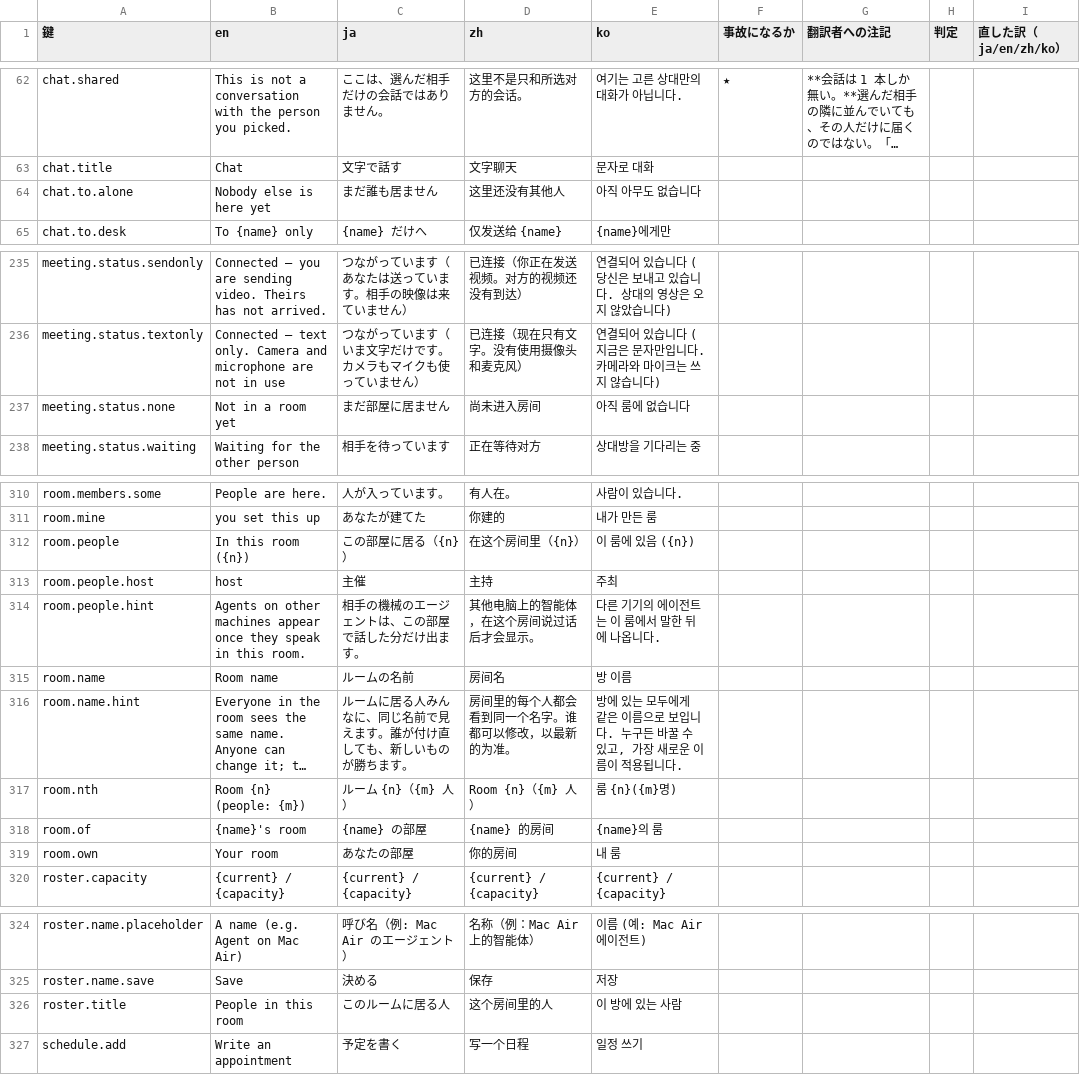
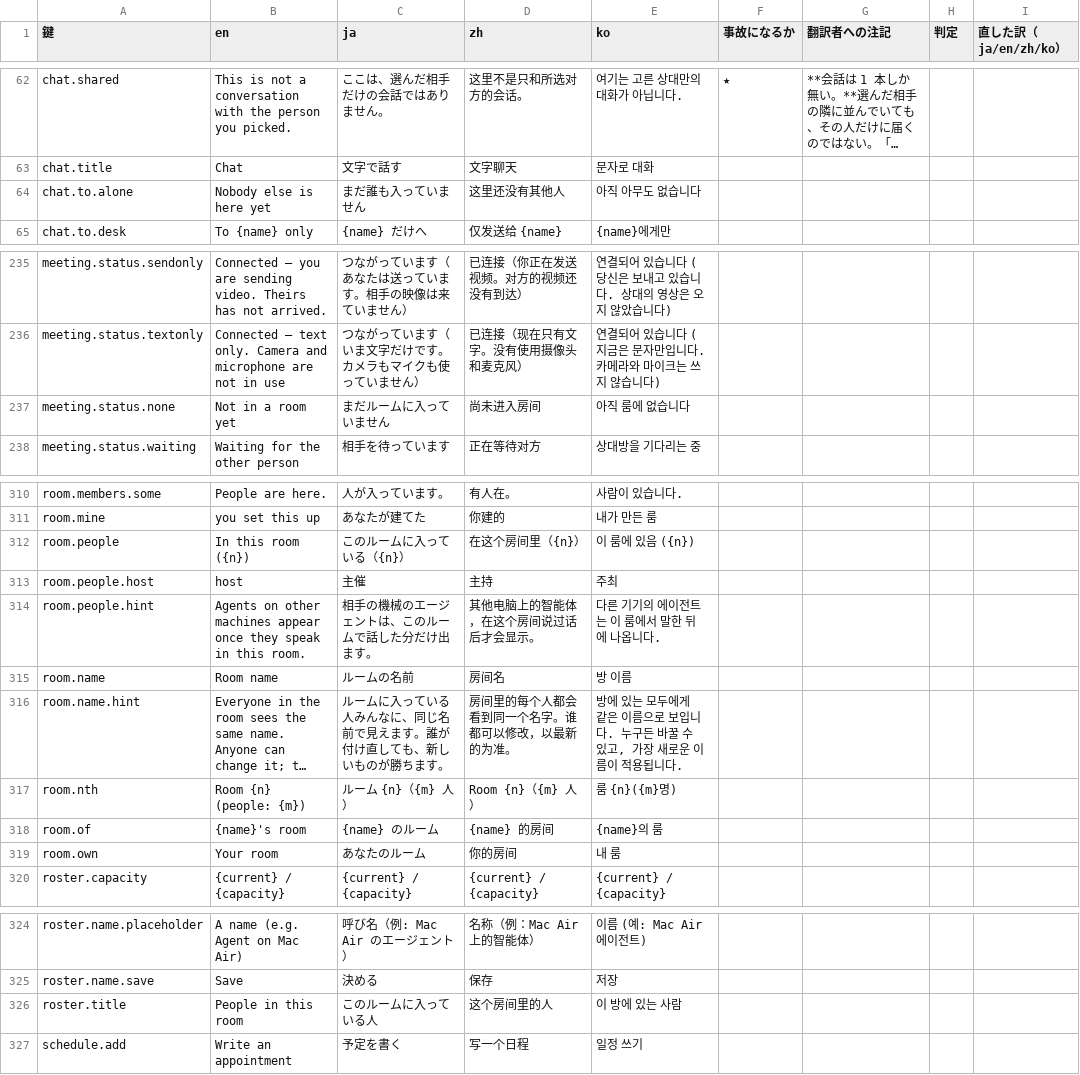
Before and after one commit to meta-taro/warifu, a TSV file: docs/i18n-review.tsv, drawn as a sheet; only a part is shown, gaps mark what is left out; long unchanged cells end in …; the diff names each change by its address in the sheet, - before the commit and + after, or states it on an @@ line.

```diff
--- a/docs/i18n-review.tsv
+++ b/docs/i18n-review.tsv
-C64 (ja): まだ誰も居ません
+C64 (ja): まだ誰も入っていません
-C237 (ja): まだ部屋に居ません
+C237 (ja): まだルームに入っていません
-C312 (ja): この部屋に居る（{n}）
+C312 (ja): このルームに入っている（{n}）
-C314 (ja): 相手の機械のエージェントは、この部屋で話した分だけ出ます。
+C314 (ja): 相手の機械のエージェントは、このルームで話した分だけ出ます。
-C316 (ja): ルームに居る人みんなに、同じ名前で見えます。誰が付け直しても、新しいものが勝ちます。
+C316 (ja): ルームに入っている人みんなに、同じ名前で見えます。誰が付け直しても、新しいものが勝ちます。
-C318 (ja): {name} の部屋
+C318 (ja): {name} のルーム
-C319 (ja): あなたの部屋
+C319 (ja): あなたのルーム
-C326 (ja): このルームに居る人
+C326 (ja): このルームに入っている人
```
Also changed, not shown: docs/spec/invariants.tsv, 9 other files.
